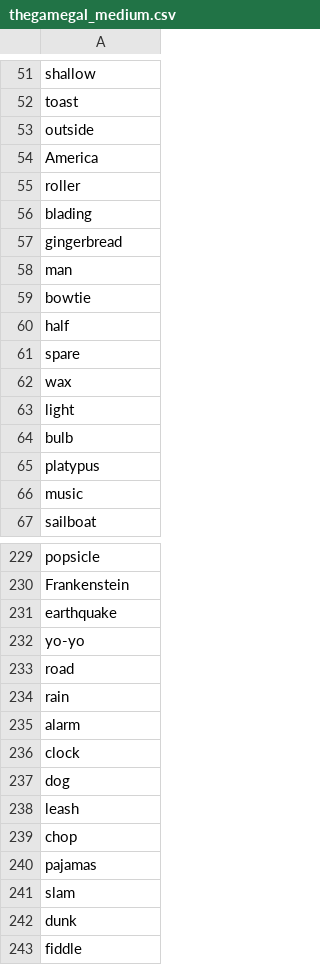
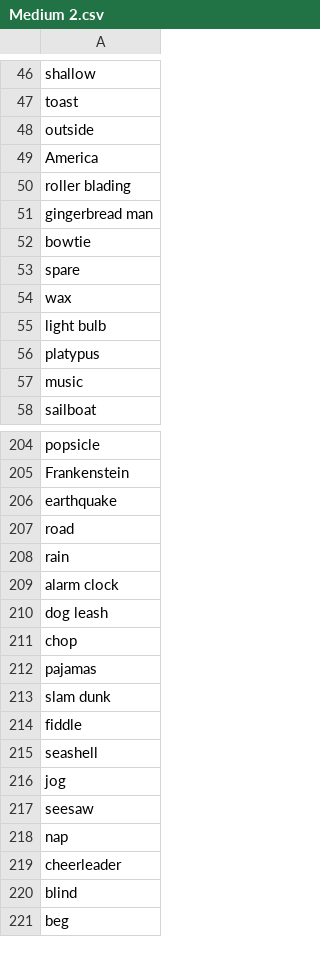
Before and after one commit to mfgpcm/activityOnline, a CSV file: wordLists/Medium 2.csv (was wordLists/thegamegal_medium.csv), drawn as a sheet; only a part is shown, gaps mark what is left out; the shorter side is filled out with more unchanged rows; the diff covers the shown part only.

```diff
--- a/wordLists/thegamegal_medium.csv
+++ b/wordLists/Medium 2.csv
@@ -54,12 +49,8 @@ outside
 America
-roller
-blading
-gingerbread
-man
+roller blading
+gingerbread man
 bowtie
-half
 spare
 wax
-light
-bulb
+light bulb
 platypus
@@ -231,13 +206,9 @@ Frankenstein
 earthquake
-yo-yo
 road
 rain
-alarm
-clock
-dog
-leash
+alarm clock
+dog leash
 chop
 pajamas
-slam
-dunk
+slam dunk
 fiddle
```
Also changed, not shown: 25 removed rows and 13 edited cells elsewhere in this file, wordLists/German.csv, wordLists/Ultimate.csv, 6 other files.
